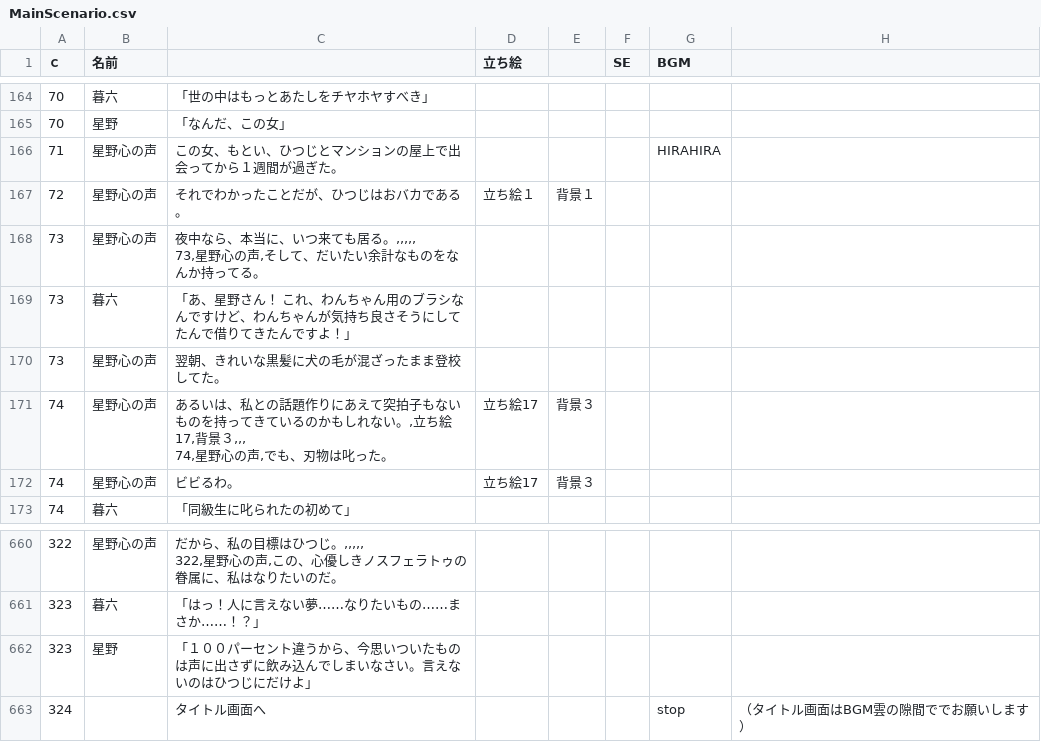
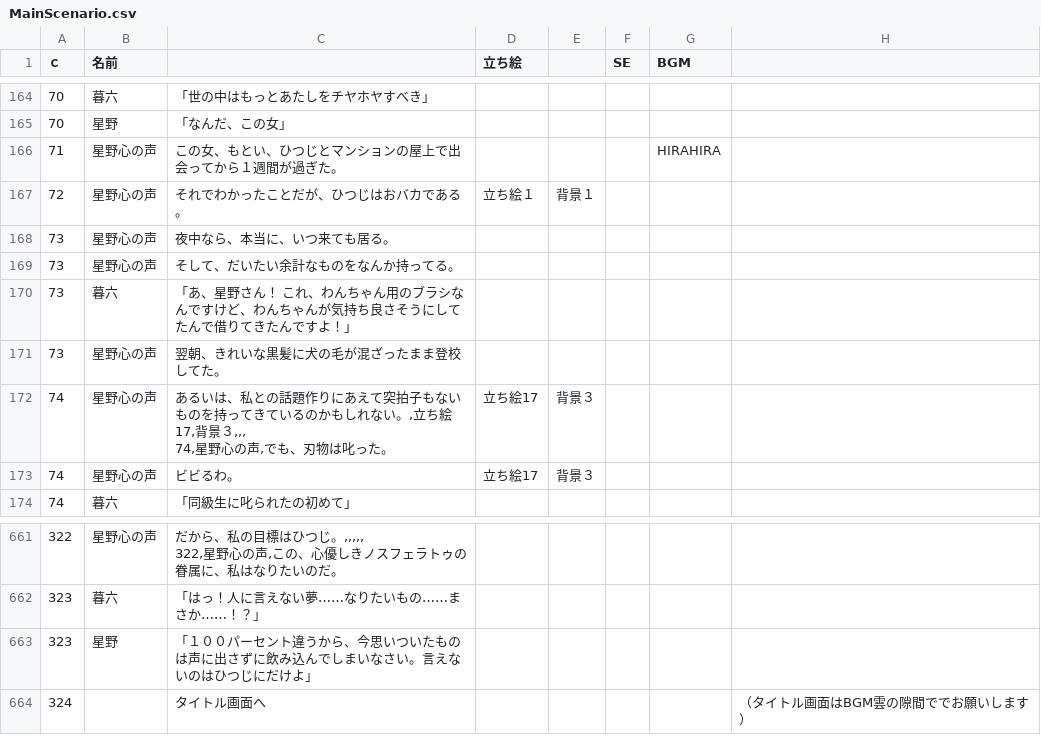
Before and after one commit to Hetarou/Nosferatu, a CSV file: Nosferato/Assets/Resources/MainScenario.csv, drawn as a sheet; only a part is shown, gaps mark what is left out.

```diff
--- a/Nosferato/Assets/Resources/MainScenario.csv
+++ b/Nosferato/Assets/Resources/MainScenario.csv
@@ -167,4 +167,4 @@
 72,星野心の声,それでわかったことだが、ひつじはおバカである。,立ち絵１,背景１,,,
-73,星野心の声,"夜中なら、本当に、いつ来ても居る。,,,,,
-73,星野心の声,そして、だいたい余計なものをなんか持ってる。",,,,,
+73,星野心の声,夜中なら、本当に、いつ来ても居る。,,,,,
+73,星野心の声,そして、だいたい余計なものをなんか持ってる。,,,,,
 73,暮六,「あ、星野さん！　これ、わんちゃん用のブラシなんですけど、わんちゃんが気持ち良さそうにしてたんで借りてきたんですよ！」,,,,,
@@ -670,2 +670,2 @@
 323,星野,「１００パーセント違うから、今思いついたものは声に出さずに飲み込んでしまいなさい。言えないのはひつじにだけよ」,,,,,
-324,,タイトル画面へ,,,,stop,（タイトル画面はBGM雲の隙間ででお願いします）
+324,,タイトル画面へ,,,,,（タイトル画面はBGM雲の隙間ででお願いします）
```
Also changed, not shown: 9 other files.
